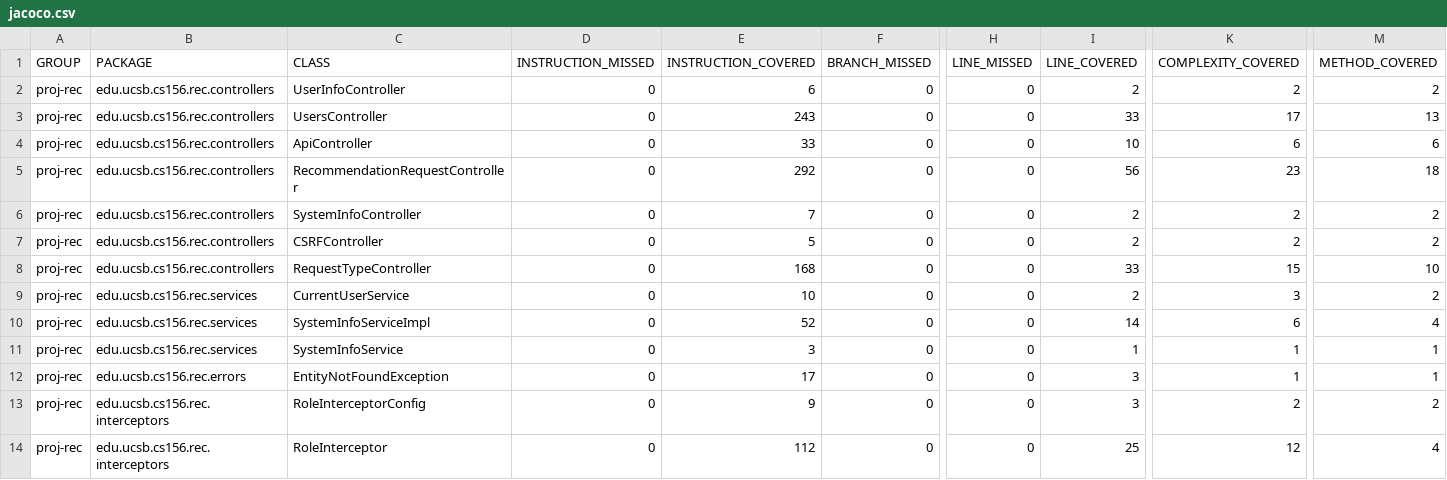
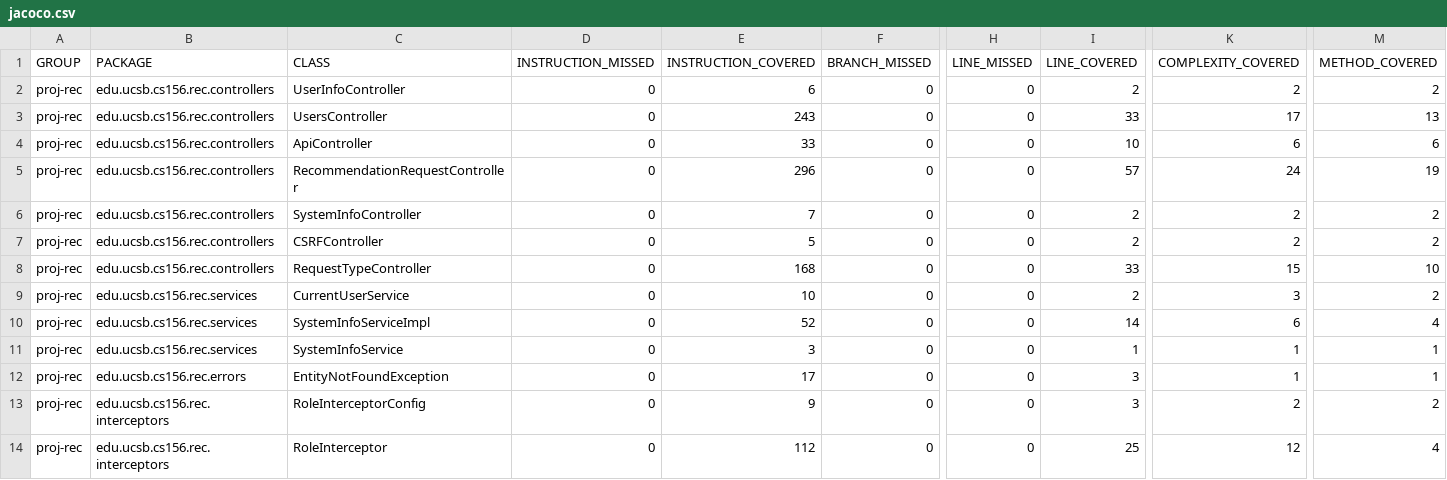
Before and after one commit to ucsb-cs156-s25/proj-rec-s25-14, a CSV file: prs/39/jacoco/jacoco.csv, drawn as a sheet; only a part is shown, gaps mark what is left out; the diff names each change by its address in the sheet, - before the commit and + after, or states it on an @@ line.

```diff
--- a/prs/39/jacoco/jacoco.csv
+++ b/prs/39/jacoco/jacoco.csv
-E5 (INSTRUCTION_COVERED): 292
+E5 (INSTRUCTION_COVERED): 296
-I5 (LINE_COVERED): 56
+I5 (LINE_COVERED): 57
-K5 (COMPLEXITY_COVERED): 23
+K5 (COMPLEXITY_COVERED): 24
-M5 (METHOD_COVERED): 18
+M5 (METHOD_COVERED): 19
```
Also changed, not shown: 7 other files.
